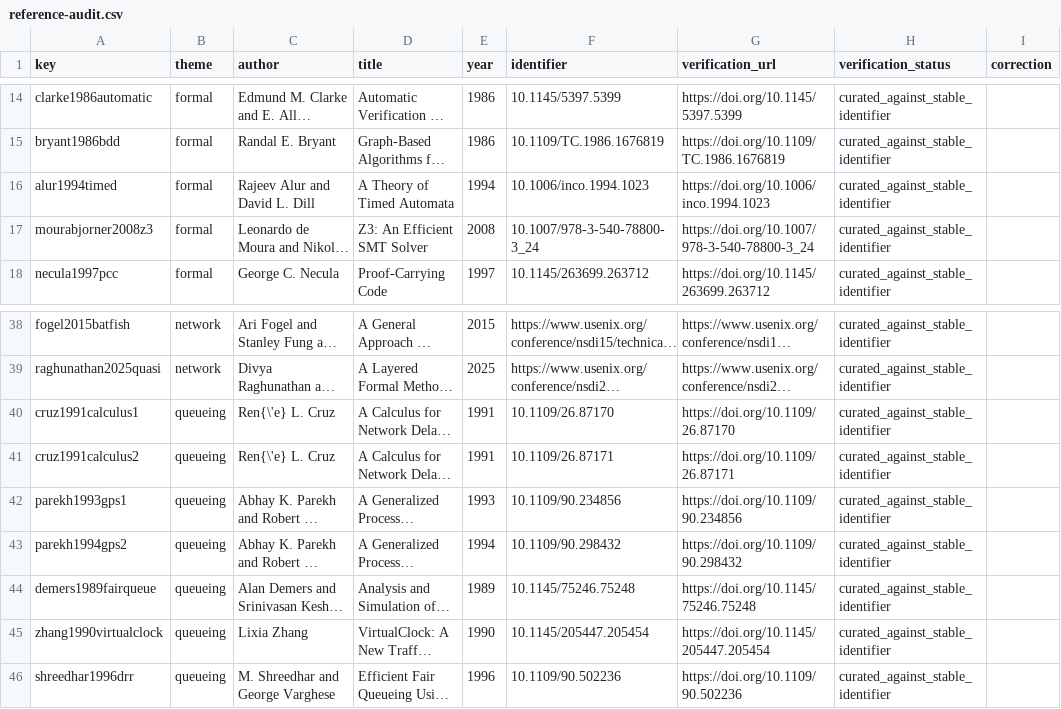
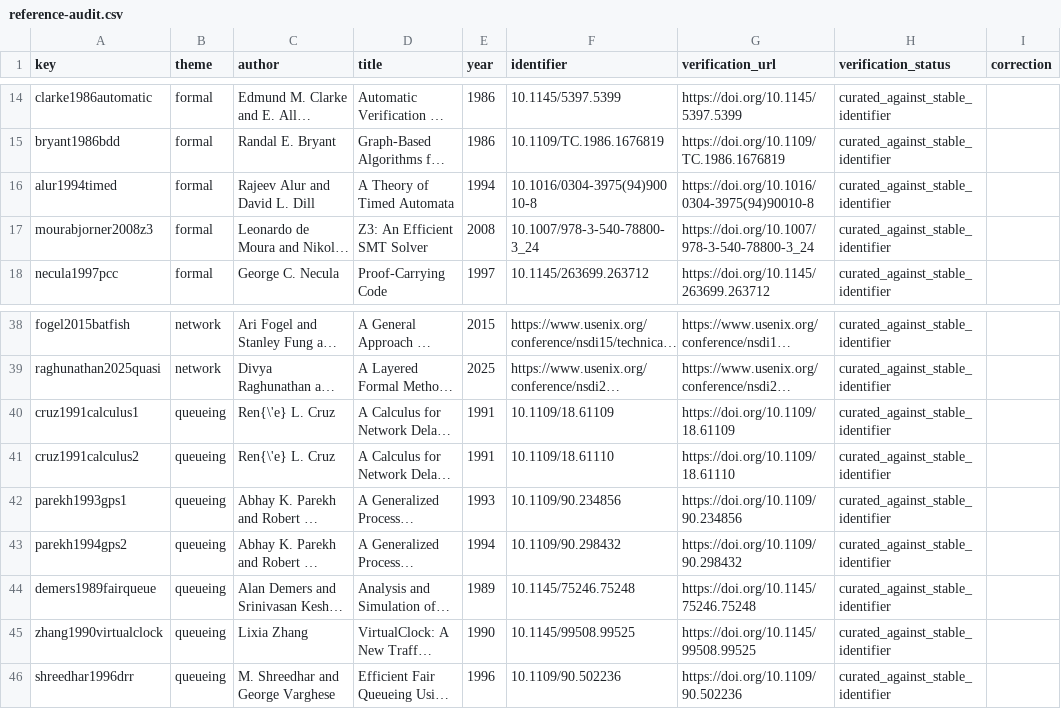
Before and after one commit to Haoyi-Zhang/QueueBlame, a CSV file: references/reference-audit.csv, drawn as a sheet; only a part is shown, gaps mark what is left out; long unchanged cells end in …; the diff names each change by its address in the sheet, - before the commit and + after, or states it on an @@ line.

```diff
--- a/references/reference-audit.csv
+++ b/references/reference-audit.csv
-F16 (identifier): 10.1006/inco.1994.1023
+F16 (identifier): 10.1016/0304-3975(94)90010-8
-G16 (verification_url): https://doi.org/10.1006/inco.1994.1023
+G16 (verification_url): https://doi.org/10.1016/0304-3975(94)90010-8
-F40 (identifier): 10.1109/26.87170
+F40 (identifier): 10.1109/18.61109
-G40 (verification_url): https://doi.org/10.1109/26.87170
+G40 (verification_url): https://doi.org/10.1109/18.61109
-F41 (identifier): 10.1109/26.87171
+F41 (identifier): 10.1109/18.61110
-G41 (verification_url): https://doi.org/10.1109/26.87171
+G41 (verification_url): https://doi.org/10.1109/18.61110
-F45 (identifier): 10.1145/205447.205454
+F45 (identifier): 10.1145/99508.99525
-G45 (verification_url): https://doi.org/10.1145/205447.205454
+G45 (verification_url): https://doi.org/10.1145/99508.99525
```
Also changed, not shown: 4 other files.
